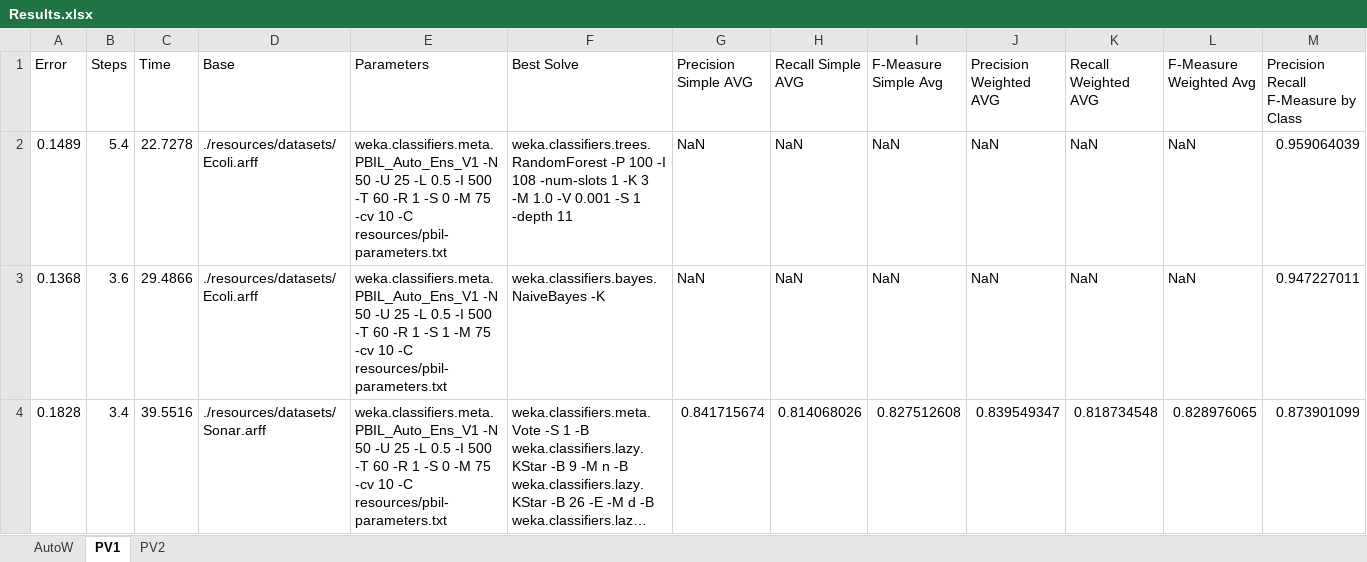
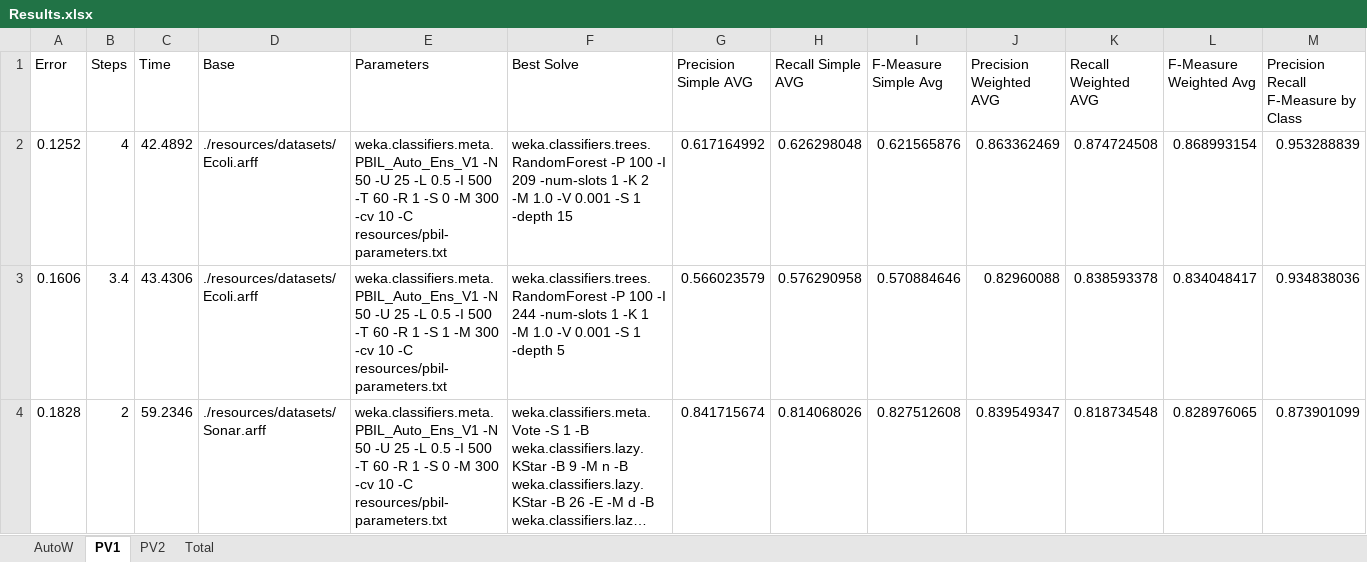
Before and after one commit to cephasax/MLResearch, an Excel workbook: resources/results/Results.xlsx, sheet PV1, drawn as a sheet; only a part is shown; long unchanged cells end in …; values as stored, in another font and other column widths than the file's, no borders; removed rows and columns are numbered as before the commit, all else as after; rows hold the shown columns only; the diff covers the shown part only; the diff names each change by its address in the sheet, - before the commit and + after, or states it on an @@ line.

```diff
--- a/resources/results/Results.xlsx (sheet PV1)
+++ b/resources/results/Results.xlsx (sheet PV1)
+sheet tab: Total
-row 2: 0.1489 | 5.4 | 22.7278 | ./resources/datasets/Ecoli.arff | weka.classifiers.meta.PBIL_Auto_Ens_V1 -N 50 -U 25 -L 0.5 -I 500 -T 60 -R 1 -S 0 -M 75 -cv 10 -C resources/pbil-parameters.txt | weka.classifiers.trees.RandomForest -P 100 -I 108 -num-slots 1 -K 3 -M 1.0 -V 0.001 -S 1 -depth 11 | NaN | NaN | NaN | NaN | NaN | NaN | 0.959064039
-row 3: 0.1368 | 3.6 | 29.4866 | ./resources/datasets/Ecoli.arff | weka.classifiers.meta.PBIL_Auto_Ens_V1 -N 50 -U 25 -L 0.5 -I 500 -T 60 -R 1 -S 1 -M 75 -cv 10 -C resources/pbil-parameters.txt | weka.classifiers.bayes.NaiveBayes -K | NaN | NaN | NaN | NaN | NaN | NaN | 0.947227011
+row 2: 0.1252 | 4 | 42.4892 | ./resources/datasets/Ecoli.arff | weka.classifiers.meta.PBIL_Auto_Ens_V1 -N 50 -U 25 -L 0.5 -I 500 -T 60 -R 1 -S 0 -M 300 -cv 10 -C resources/pbil-parameters.txt | weka.classifiers.trees.RandomForest -P 100 -I 209 -num-slots 1 -K 2 -M 1.0 -V 0.001 -S 1 -depth 15 | 0.617164992 | 0.626298048 | 0.621565876 | 0.863362469 | 0.874724508 | 0.868993154 | 0.953288839
+row 3: 0.1606 | 3.4 | 43.4306 | ./resources/datasets/Ecoli.arff | weka.classifiers.meta.PBIL_Auto_Ens_V1 -N 50 -U 25 -L 0.5 -I 500 -T 60 -R 1 -S 1 -M 300 -cv 10 -C resources/pbil-parameters.txt | weka.classifiers.trees.RandomForest -P 100 -I 244 -num-slots 1 -K 1 -M 1.0 -V 0.001 -S 1 -depth 5 | 0.566023579 | 0.576290958 | 0.570884646 | 0.82960088 | 0.838593378 | 0.834048417 | 0.934838036
-B4: 3.4
+B4: 2
-C4: 39.5516
+C4: 59.2346
-E4: …0 -M 75 -cv 10…
+E4: …0 -M 300 -cv 10…
```
Also changed, not shown: 8 added rows, 9 removed rows and 18 edited cells elsewhere in this sheet, sheet PV2, sheet AutoW, 18 other files.
